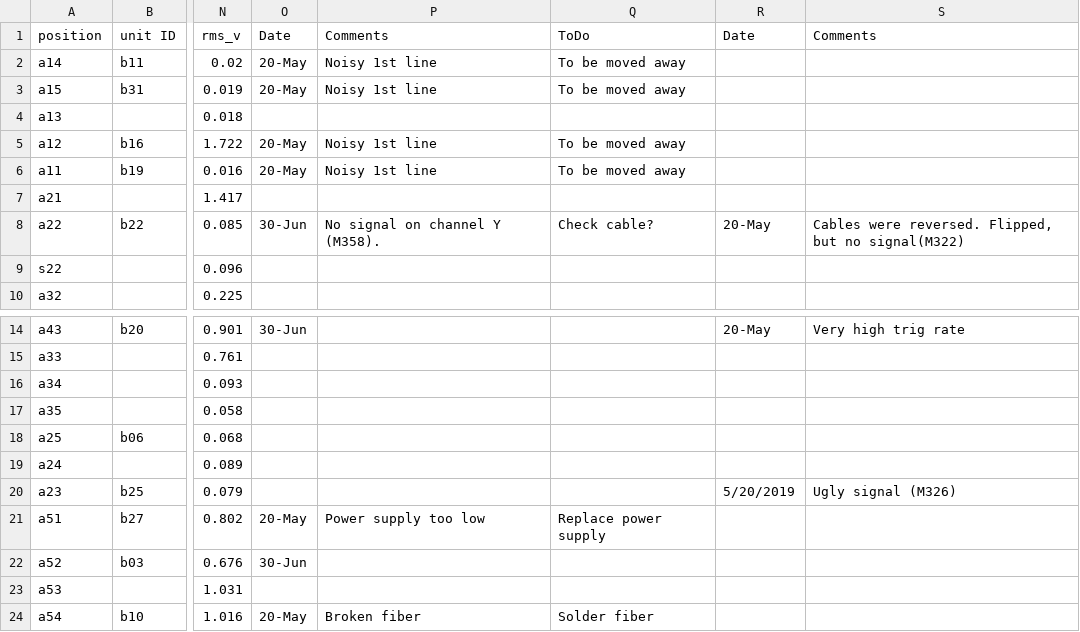
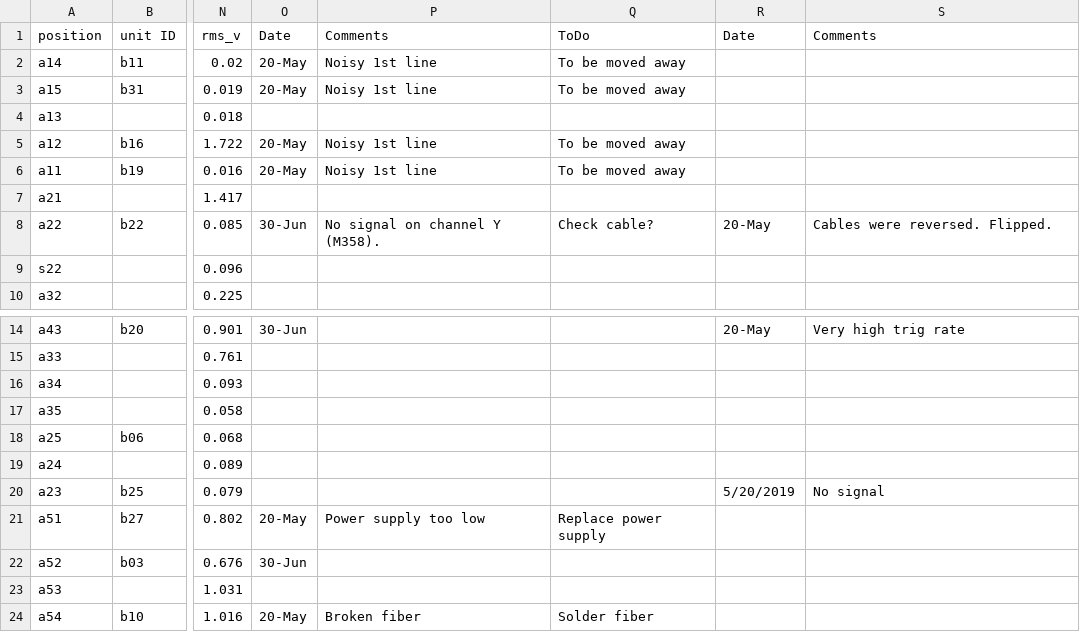
Before and after one commit to TREND50/gp_ana, a CSV file: ants.csv, drawn as a sheet; only a part is shown, gaps mark what is left out; the diff names each change by its address in the sheet, - before the commit and + after, or states it on an @@ line.

```diff
--- a/ants.csv
+++ b/ants.csv
-S8 (Comments): Cables were reversed. Flipped, but no signal(M322)
+S8 (Comments): Cables were reversed. Flipped.
-S20 (Comments): Ugly signal (M326)
+S20 (Comments): No signal
```
Also changed, not shown: 2 other files.
